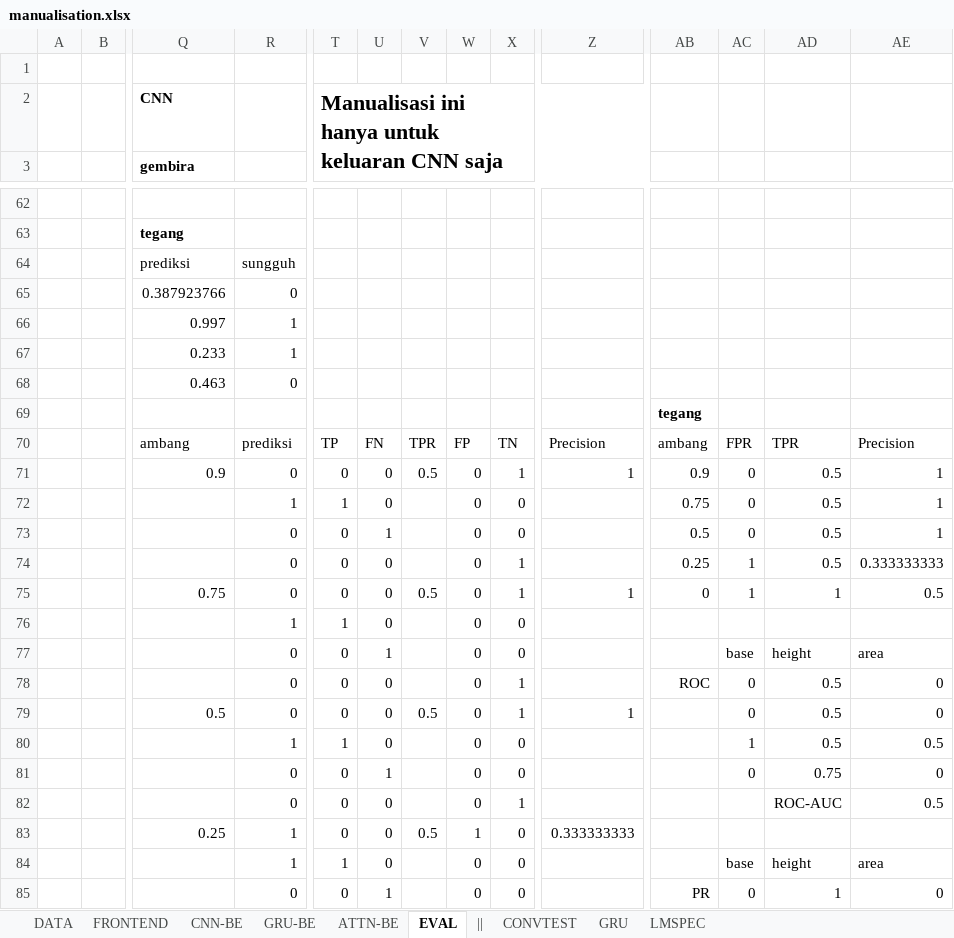
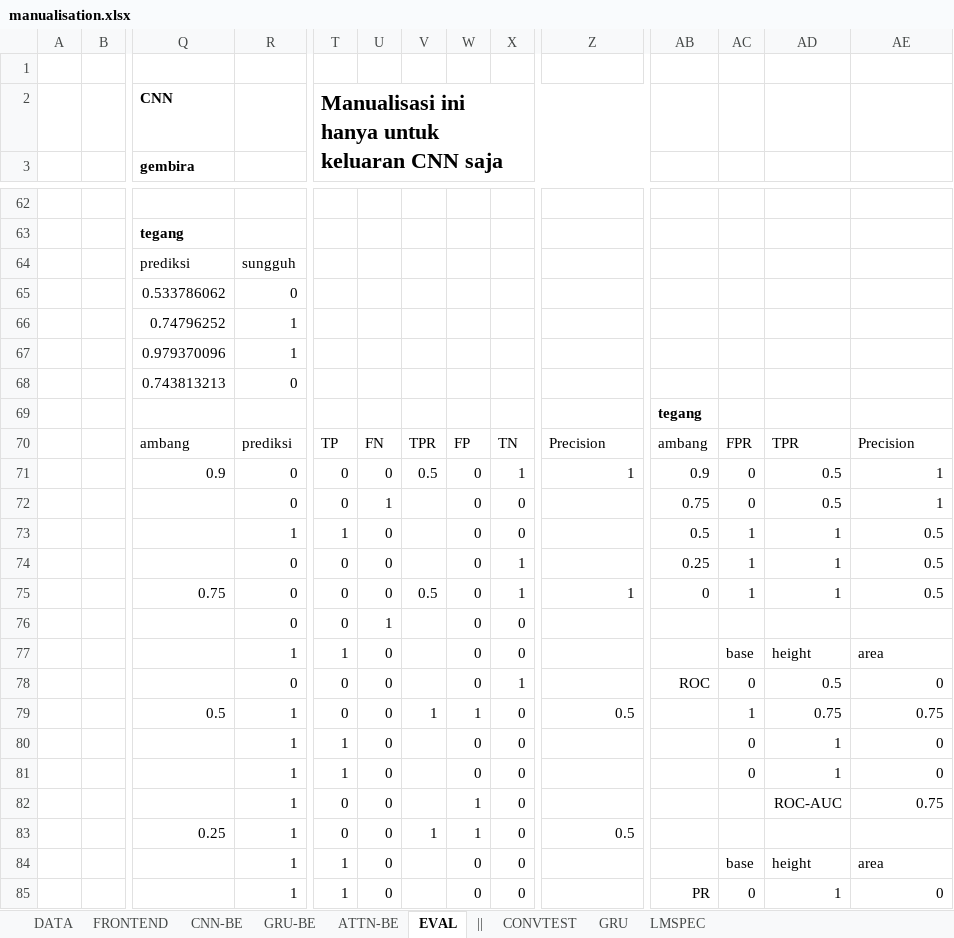
Before and after one commit to hugoalfedoputra/mudelling, an Excel workbook: ai/manualisation.xlsx, sheet EVAL, drawn as a sheet; only a part is shown, gaps mark what is left out; values as stored, in another font and other column widths than the file's, no borders; charts and pictures not drawn; removed rows and columns are numbered as before the commit, all else as after; rows hold the shown columns only; the diff covers the shown part only; the diff names each change by its address in the sheet, - before the commit and + after, or states it on an @@ line.

```diff
--- a/ai/manualisation.xlsx (sheet EVAL)
+++ b/ai/manualisation.xlsx (sheet EVAL)
-Q65 (gembira): 0.387923766
+Q65 (gembira): 0.533786062
-Q66 (gembira): 0.997
+Q66 (gembira): 0.74796252
-Q67 (gembira): 0.233
+Q67 (gembira): 0.979370096
-Q68 (gembira): 0.463
+Q68 (gembira): 0.743813213
-row 72:  |  |  | 1 | 1 | 0 |  | 0 | 0 |  | 0.75 | 0 | 0.5 | 1
-AB72: 0.5
+AB72: 0.75
+row 73:  |  |  | 1 | 1 | 0 |  | 0 | 0 |  | 0.5 | 1 | 1 | 0.5
-AD74: 0.5
+AD74: 1
-AE74: 0.333333333
+AE74: 0.5
-R76: 1
+R76: 0
-T76: 1
+T76: 0
-U76: 0
+U76: 1
-R77: 0
+R77: 1
-T77: 0
+T77: 1
-U77: 1
+U77: 0
-row 79:  |  | 0.5 | 0 | 0 | 0 | 0.5 | 0 | 1 | 1 |  | 0 | 0.5 | 0
+row 79:  |  | 0.5 | 1 | 0 | 0 | 1 | 1 | 0 | 0.5 |  | 1 | 0.75 | 0.75
-AC80: 1
+AC80: 0
-AD80: 0.5
+AD80: 1
-AE80: 0.5
+AE80: 0
-R81:R82: 0
+R81:R82: 1
-T81: 0
+T81: 1
-U81: 1
+U81: 0
-AD81: 0.75
+AD81: 1
-W82: 0
+W82: 1
-X82: 1
+X82: 0
-AE82: 0.5
+AE82: 0.75
-V83: 0.5
+V83: 1
-Z83: 0.333333333
+Z83: 0.5
-R85: 0
+R85: 1
-T85: 0
+T85: 1
-U85: 1
+U85: 0
```
Also changed, not shown: 2 added rows, 2 removed rows and 135 edited cells elsewhere in this sheet, sheet ATTN-BE, sheet CNN-BE, sheet GRU-BE, sheet FRONTEND, sheet DATA, sheet LMSPEC, formulas that keep their value, charts or pictures, 1 other file.
